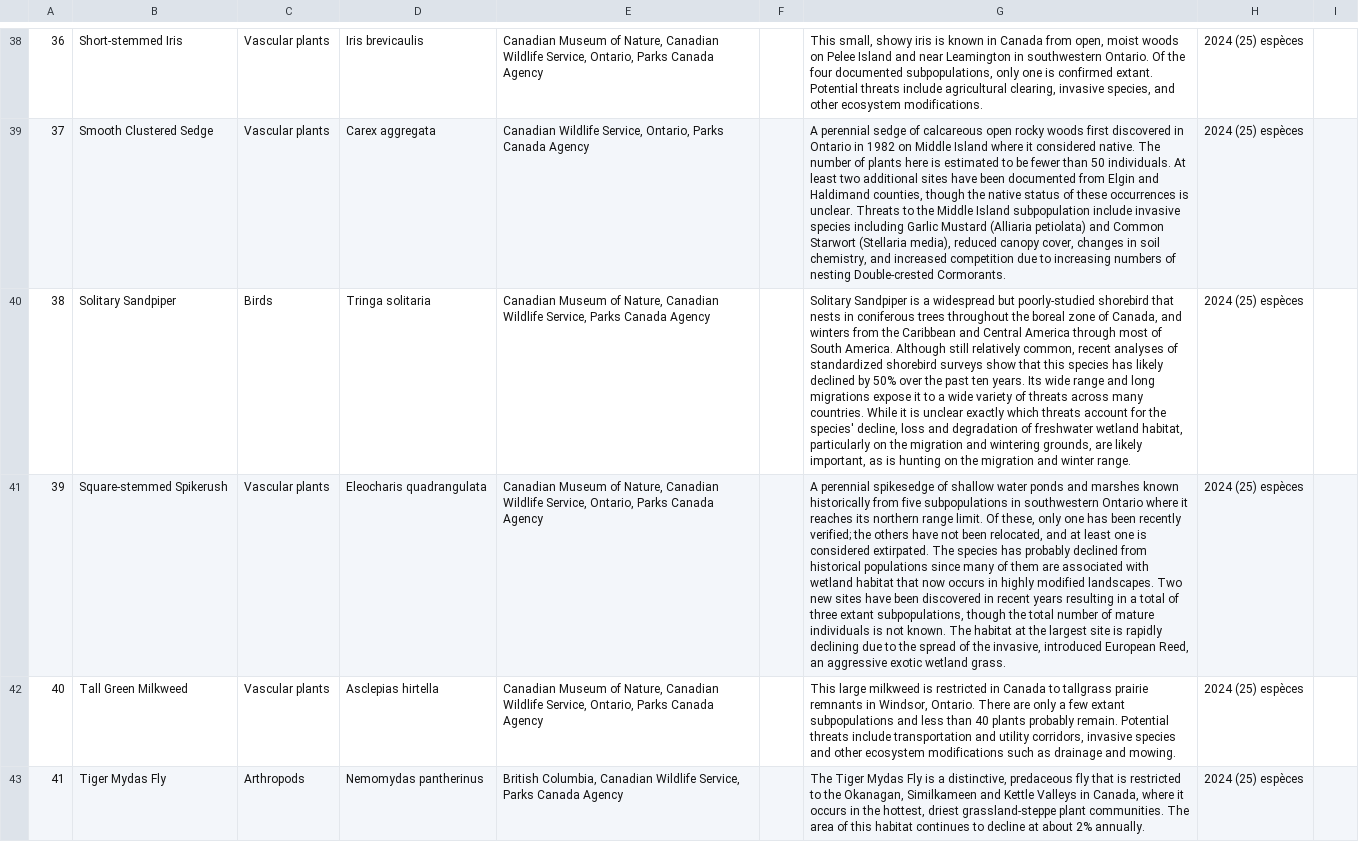
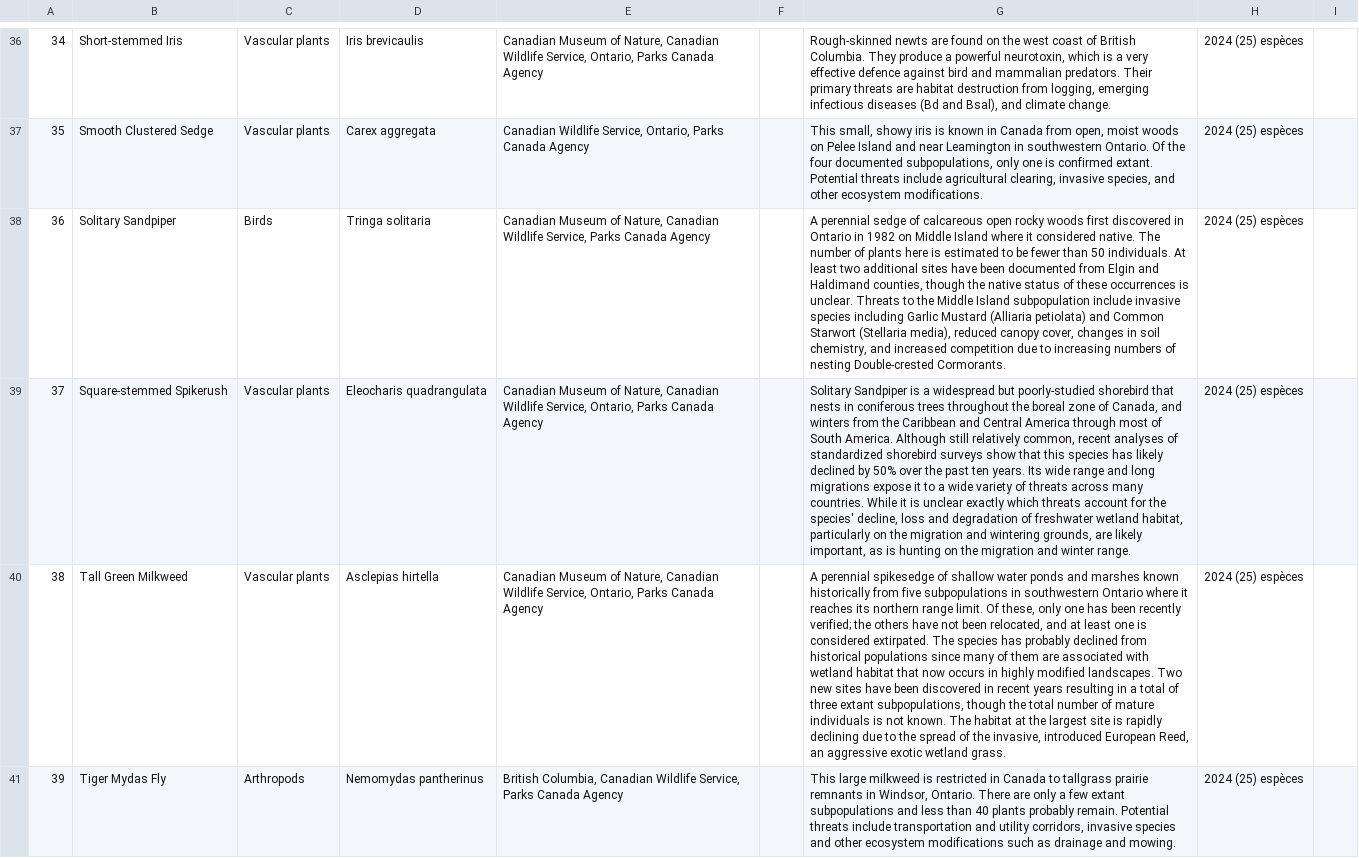
Before and after one commit to chrispmad/SAR_scraper, a CSV file: data/candidate_species_tbl.csv, drawn as a sheet; only a part is shown, gaps mark what is left out; addresses are those after the commit; the diff covers the shown part only; the diff names each change by its address in the sheet, - before the commit and + after, or states it on an @@ line.

Commit message:
ignore these

```diff
--- a/data/candidate_species_tbl.csv
+++ b/data/candidate_species_tbl.csv
@@ column A renumbered from row 11 down @@
-G36: This small, showy iris is known in Canada from open, moist woods on Pelee Island and near Leamington in southwestern Ontario. Of the four documented subpopulations, only one is confirmed extant. Potential threats include agricultural clearing, invasive species, and other ecosystem modifications.
+G36: Rough-skinned newts are found on the west coast of British Columbia. They produce a powerful neurotoxin, which is a very effective defence against bird and mammalian predators. Their primary threats are habitat destruction from logging, emerging infectious diseases (Bd and Bsal), and climate change.
-G37: A perennial sedge of calcareous open rocky woods first discovered in Ontario in 1982 on Middle Island where it considered native. The number of plants here is estimated to be fewer than 50 individuals. At least two additional sites have been documented from Elgin and Haldimand counties, though the native status of these occurrences is unclear. Threats to the Middle Island subpopulation include invasive species including Garlic Mustard (Alliaria petiolata) and Common Starwort (Stellaria media), reduced canopy cover, changes in soil chemistry, and increased competition due to increasing numbers of nesting Double-crested Cormorants.
+G37: This small, showy iris is known in Canada from open, moist woods on Pelee Island and near Leamington in southwestern Ontario. Of the four documented subpopulations, only one is confirmed extant. Potential threats include agricultural clearing, invasive species, and other ecosystem modifications.
-G38: Solitary Sandpiper is a widespread but poorly-studied shorebird that nests in coniferous trees throughout the boreal zone of Canada, and winters from the Caribbean and Central America through most of South America. Although still relatively common, recent analyses of standardized shorebird surveys show that this species has likely declined by 50% over the past ten years. Its wide range and long migrations expose it to a wide variety of threats across many countries. While it is unclear exactly which threats account for the species' decline, loss and degradation of freshwater wetland habitat, particularly on the migration and wintering grounds, are likely important, as is hunting on the migration and winter range.
+G38: A perennial sedge of calcareous open rocky woods first discovered in Ontario in 1982 on Middle Island where it considered native. The number of plants here is estimated to be fewer than 50 individuals. At least two additional sites have been documented from Elgin and Haldimand counties, though the native status of these occurrences is unclear. Threats to the Middle Island subpopulation include invasive species including Garlic Mustard (Alliaria petiolata) and Common Starwort (Stellaria media), reduced canopy cover, changes in soil chemistry, and increased competition due to increasing numbers of nesting Double-crested Cormorants.
-G39: A perennial spikesedge of shallow water ponds and marshes known historically from five subpopulations in southwestern Ontario where it reaches its northern range limit. Of these, only one has been recently verified; the others have not been relocated, and at least one is considered extirpated. The species has probably declined from historical populations since many of them are associated with wetland habitat that now occurs in highly modified landscapes. Two new sites have been discovered in recent years resulting in a total of three extant subpopulations, though the total number of mature individuals is not known. The habitat at the largest site is rapidly declining due to the spread of the invasive, introduced European Reed, an aggressive exotic wetland grass.
+G39: Solitary Sandpiper is a widespread but poorly-studied shorebird that nests in coniferous trees throughout the boreal zone of Canada, and winters from the Caribbean and Central America through most of South America. Although still relatively common, recent analyses of standardized shorebird surveys show that this species has likely declined by 50% over the past ten years. Its wide range and long migrations expose it to a wide variety of threats across many countries. While it is unclear exactly which threats account for the species' decline, loss and degradation of freshwater wetland habitat, particularly on the migration and wintering grounds, are likely important, as is hunting on the migration and winter range.
-G40: This large milkweed is restricted in Canada to tallgrass prairie remnants in Windsor, Ontario. There are only a few extant subpopulations and less than 40 plants probably remain. Potential threats include transportation and utility corridors, invasive species and other ecosystem modifications such as drainage and mowing.
+G40: A perennial spikesedge of shallow water ponds and marshes known historically from five subpopulations in southwestern Ontario where it reaches its northern range limit. Of these, only one has been recently verified; the others have not been relocated, and at least one is considered extirpated. The species has probably declined from historical populations since many of them are associated with wetland habitat that now occurs in highly modified landscapes. Two new sites have been discovered in recent years resulting in a total of three extant subpopulations, though the total number of mature individuals is not known. The habitat at the largest site is rapidly declining due to the spread of the invasive, introduced European Reed, an aggressive exotic wetland grass.
-G41: The Tiger Mydas Fly is a distinctive, predaceous fly that is restricted to the Okanagan, Similkameen and Kettle Valleys in Canada, where it occurs in the hottest, driest grassland-steppe plant communities. The area of this habitat continues to decline at about 2% annually.
+G41: This large milkweed is restricted in Canada to tallgrass prairie remnants in Windsor, Ontario. There are only a few extant subpopulations and less than 40 plants probably remain. Potential threats include transportation and utility corridors, invasive species and other ecosystem modifications such as drainage and mowing.
```
Also changed, not shown: 2 removed rows and 32 edited cells elsewhere in this file, data/cosewic_status_reports_prep.csv, data/risk_registry.csv, 1 other file.
